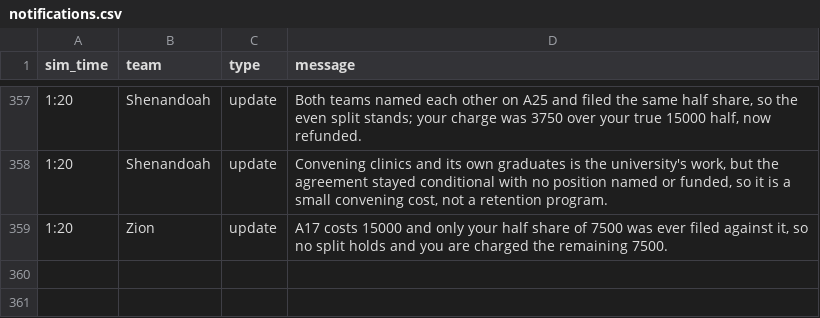
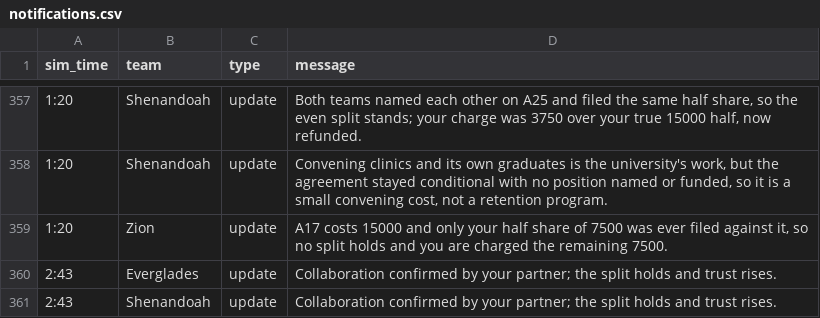
Before and after one commit to future-of-security/simulation-data, a CSV file: virginia-cascading-crisis/phase_6/notifications.csv, drawn as a sheet; only a part is shown, gaps mark what is left out.

Commit message:
phase 6 reconcile 20261022-151645: 2 collaboration(s)

```diff
--- a/virginia-cascading-crisis/phase_6/notifications.csv
+++ b/virginia-cascading-crisis/phase_6/notifications.csv
@@ -359 +359,3 @@ sim_time,team,type,message
 1:20,Zion,update,"A17 costs 15000 and only your half share of 7500 was ever filed against it, so no split holds and you are charged the remaining 7500."
+2:43,Everglades,update,Collaboration confirmed by your partner; the split holds and trust rises.
+2:43,Shenandoah,update,Collaboration confirmed by your partner; the split holds and trust rises.
```
Also changed, not shown: 3 other files.
